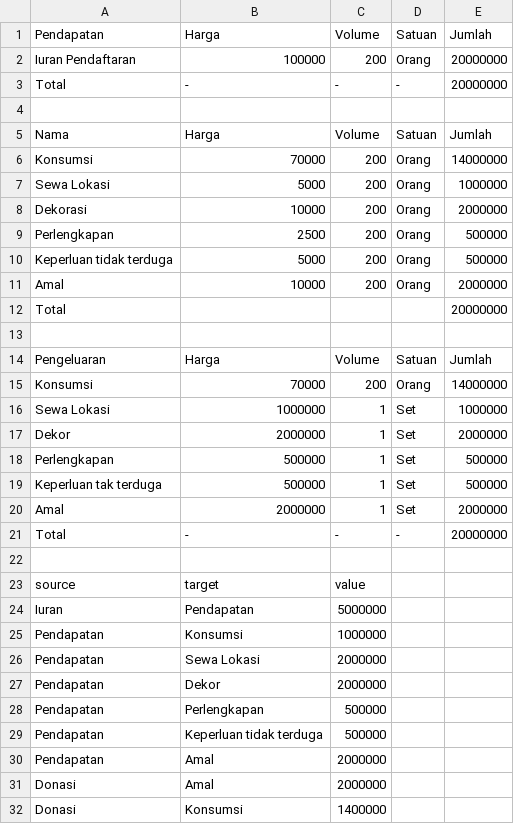
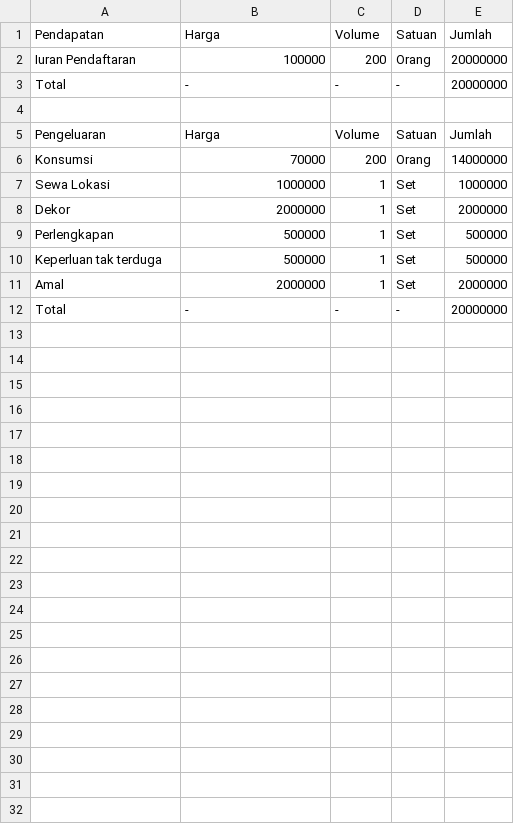
Before and after one commit to rendrakb/reuniganesha52, a CSV file: assets/data/200.csv, drawn as a sheet; the diff names each change by its address in the sheet, - before the commit and + after, or states it on an @@ line.

```diff
--- a/assets/data/200.csv
+++ b/assets/data/200.csv
-row 5: Nama | Harga | Volume | Satuan | Jumlah
-row 6: Konsumsi | 70000 | 200 | Orang | 14000000
-row 7: Sewa Lokasi | 5000 | 200 | Orang | 1000000
-row 8: Dekorasi | 10000 | 200 | Orang | 2000000
-row 9: Perlengkapan | 2500 | 200 | Orang | 500000
-row 10: Keperluan tidak terduga | 5000 | 200 | Orang | 500000
-row 11: Amal | 10000 | 200 | Orang | 2000000
-row 12: Total |  |  |  | 20000000
-row 13: (empty)
-row 22: (empty)
-row 23: source | target | value
-row 24: Iuran | Pendapatan | 5000000
-row 25: Pendapatan | Konsumsi | 1000000
-row 26: Pendapatan | Sewa Lokasi | 2000000
-row 27: Pendapatan | Dekor | 2000000
-row 28: Pendapatan | Perlengkapan | 500000
-row 29: Pendapatan | Keperluan tidak terduga | 500000
-row 30: Pendapatan | Amal | 2000000
-row 31: Donasi | Amal | 2000000
-row 32: Donasi | Konsumsi | 1400000
```
Also changed, not shown: assets/data/100.csv, assets/data/150.csv, 13 other files.
